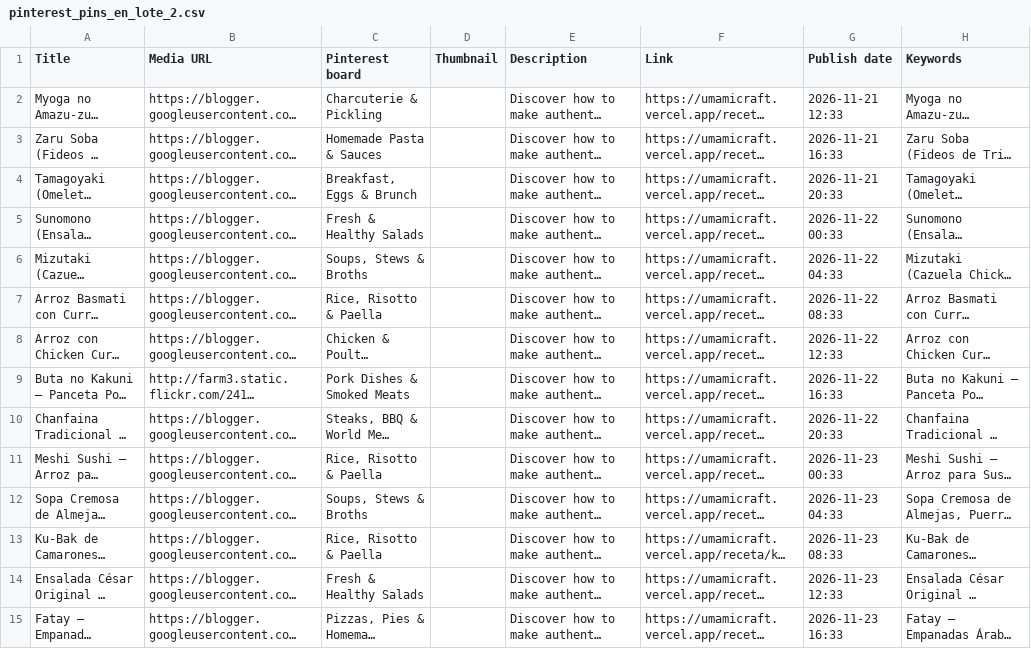
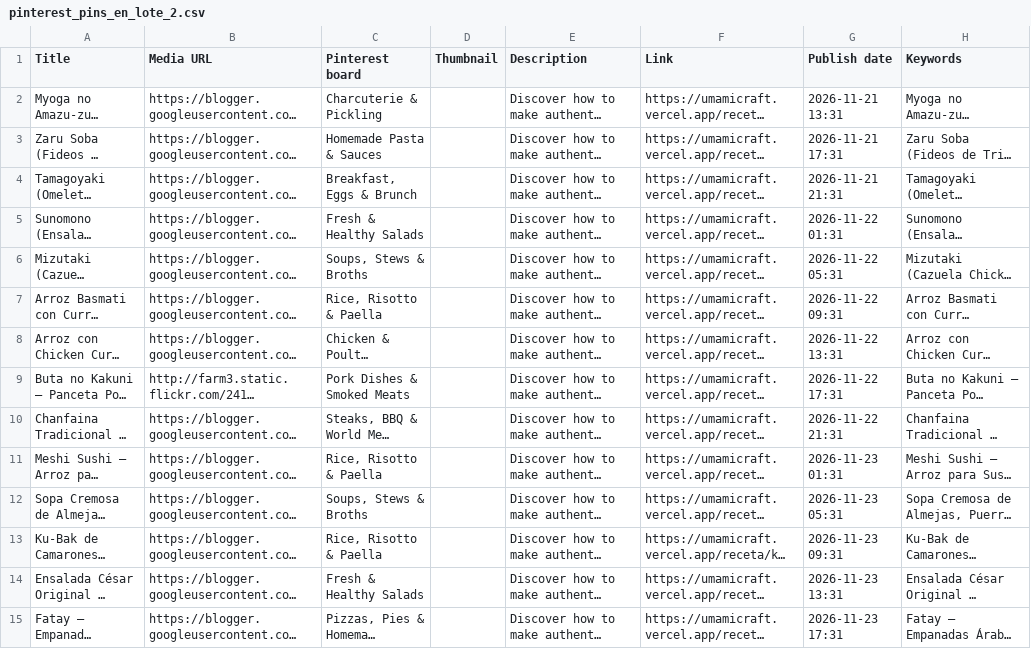
Before and after one commit to pagliardini-cell/umamicraft, a CSV file: pinterest_pins_en_lote_2.csv, drawn as a sheet; only a part is shown; long unchanged cells end in …; the diff covers the shown part only; the diff names each change by its address in the sheet, - before the commit and + after, or states it on an @@ line.

```diff
--- a/pinterest_pins_en_lote_2.csv
+++ b/pinterest_pins_en_lote_2.csv
-G2 (Publish date): 2026-11-21 12:33
+G2 (Publish date): 2026-11-21 13:31
-G3 (Publish date): 2026-11-21 16:33
+G3 (Publish date): 2026-11-21 17:31
-G4 (Publish date): 2026-11-21 20:33
+G4 (Publish date): 2026-11-21 21:31
-G5 (Publish date): 2026-11-22 00:33
+G5 (Publish date): 2026-11-22 01:31
-G6 (Publish date): 2026-11-22 04:33
+G6 (Publish date): 2026-11-22 05:31
-G7 (Publish date): 2026-11-22 08:33
+G7 (Publish date): 2026-11-22 09:31
-G8 (Publish date): 2026-11-22 12:33
+G8 (Publish date): 2026-11-22 13:31
-G9 (Publish date): 2026-11-22 16:33
+G9 (Publish date): 2026-11-22 17:31
-G10 (Publish date): 2026-11-22 20:33
+G10 (Publish date): 2026-11-22 21:31
-G11 (Publish date): 2026-11-23 00:33
+G11 (Publish date): 2026-11-23 01:31
-G12 (Publish date): 2026-11-23 04:33
+G12 (Publish date): 2026-11-23 05:31
-G13 (Publish date): 2026-11-23 08:33
+G13 (Publish date): 2026-11-23 09:31
-G14 (Publish date): 2026-11-23 12:33
+G14 (Publish date): 2026-11-23 13:31
-G15 (Publish date): 2026-11-23 16:33
+G15 (Publish date): 2026-11-23 17:31
```
Also changed, not shown: 141 edited cells elsewhere in this file, pinterest_pins_all.csv, pinterest_pins_en_all.csv, 14 other files.
